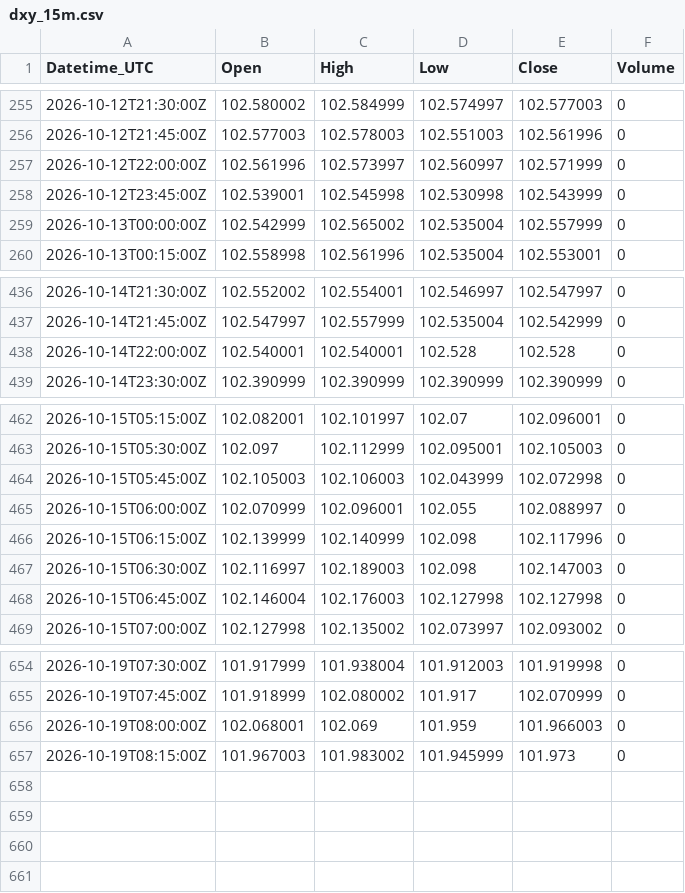
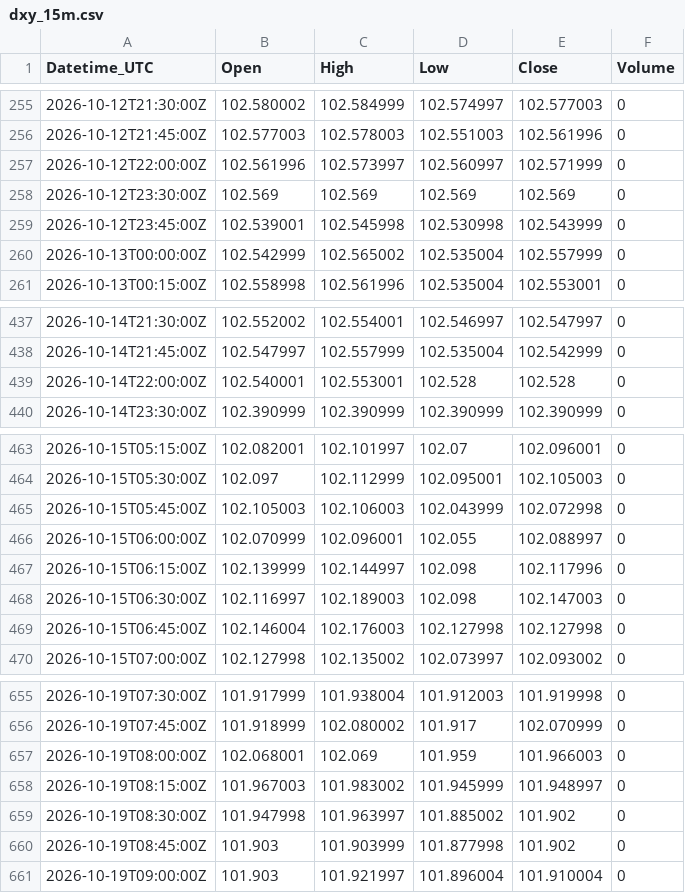
Before and after one commit to Kubula-xu/claude-finance-data, a CSV file: data/dxy_15m.csv, drawn as a sheet; only a part is shown, gaps mark what is left out.

```diff
--- a/data/dxy_15m.csv
+++ b/data/dxy_15m.csv
@@ -257,2 +257,3 @@ Datetime_UTC,Open,High,Low,Close,Volume
 2026-10-12T22:00:00Z,102.561996,102.573997,102.560997,102.571999,0
+2026-10-12T23:30:00Z,102.569,102.569,102.569,102.569,0
 2026-10-12T23:45:00Z,102.539001,102.545998,102.530998,102.543999,0
@@ -437,3 +438,3 @@ Datetime_UTC,Open,High,Low,Close,Volume
 2026-10-14T21:45:00Z,102.547997,102.557999,102.535004,102.542999,0
-2026-10-14T22:00:00Z,102.540001,102.540001,102.528,102.528,0
+2026-10-14T22:00:00Z,102.540001,102.553001,102.528,102.528,0
 2026-10-14T23:30:00Z,102.390999,102.390999,102.390999,102.390999,0
@@ -465,3 +466,3 @@ Datetime_UTC,Open,High,Low,Close,Volume
 2026-10-15T06:00:00Z,102.070999,102.096001,102.055,102.088997,0
-2026-10-15T06:15:00Z,102.139999,102.140999,102.098,102.117996,0
+2026-10-15T06:15:00Z,102.139999,102.144997,102.098,102.117996,0
 2026-10-15T06:30:00Z,102.116997,102.189003,102.098,102.147003,0
@@ -656,2 +657,5 @@ Datetime_UTC,Open,High,Low,Close,Volume
 2026-10-19T08:00:00Z,102.068001,102.069,101.959,101.966003,0
-2026-10-19T08:15:00Z,101.967003,101.983002,101.945999,101.973,0
+2026-10-19T08:15:00Z,101.967003,101.983002,101.945999,101.948997,0
+2026-10-19T08:30:00Z,101.947998,101.963997,101.885002,101.902,0
+2026-10-19T08:45:00Z,101.903,101.903999,101.877998,101.902,0
+2026-10-19T09:00:00Z,101.903,101.921997,101.896004,101.910004,0
```
Also changed, not shown: data/gold_15m.csv, data/silver_15m.csv, 39 other files.
